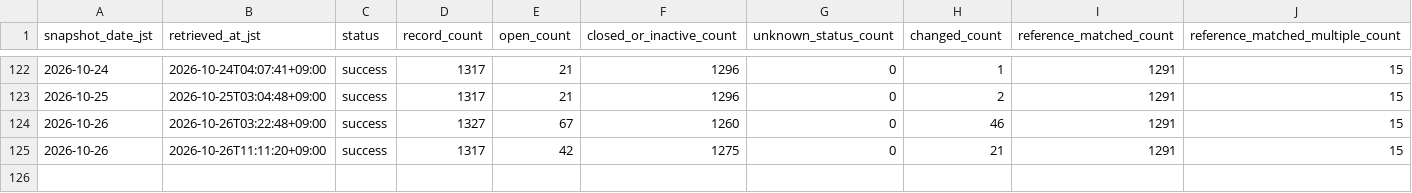
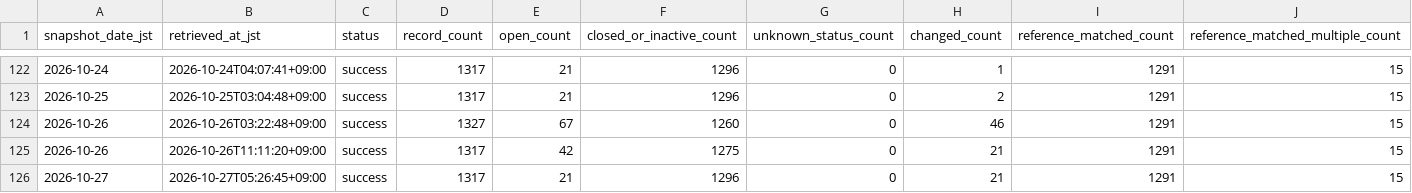
Before and after one commit to GISPHN/kumamoto-shelter-archive, a CSV file: data/logs/collection_log.csv, drawn as a sheet; only a part is shown, gaps mark what is left out; rows hold the shown columns only; the diff names each change by its address in the sheet, - before the commit and + after, or states it on an @@ line.

```diff
--- a/data/logs/collection_log.csv
+++ b/data/logs/collection_log.csv
+row 126: 2026-10-27 | 2026-10-27T05:26:45+09:00 | success | 1317 | 21 | 1296 | 0 | 21 | 1291 | 15
```
Also changed, not shown: data/latest_capacity_matching_issues.csv, data/latest_matching_issues.csv, 10 other files.
